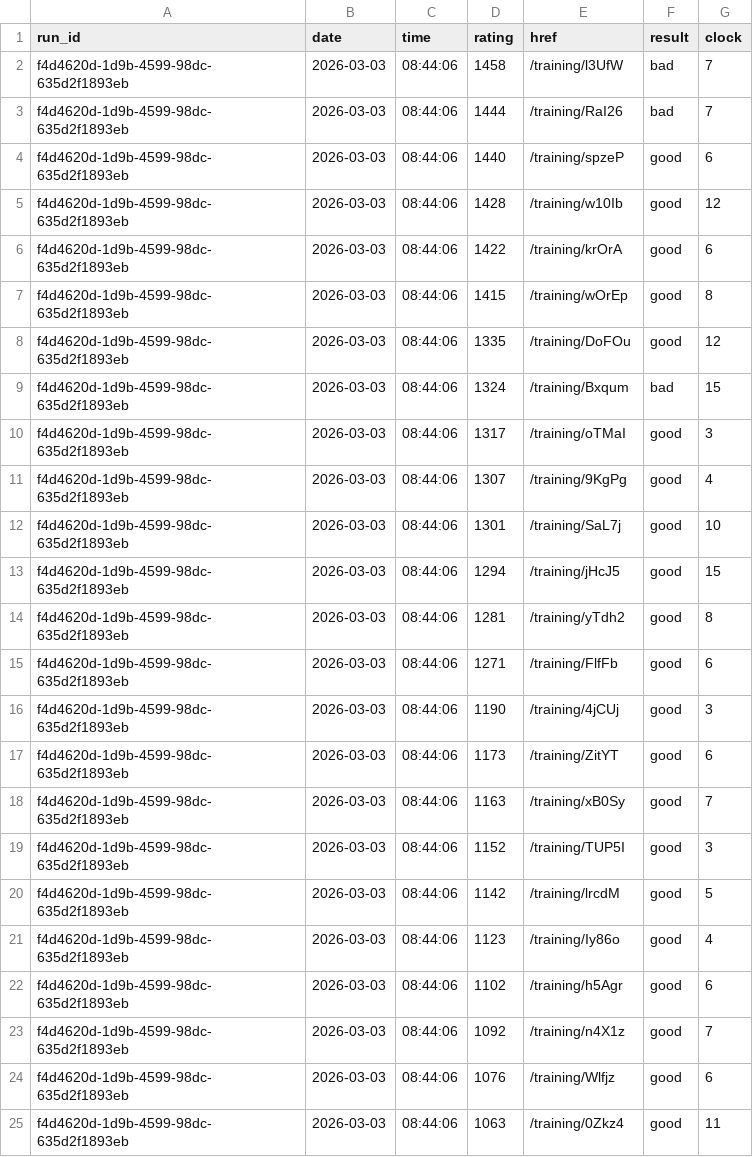
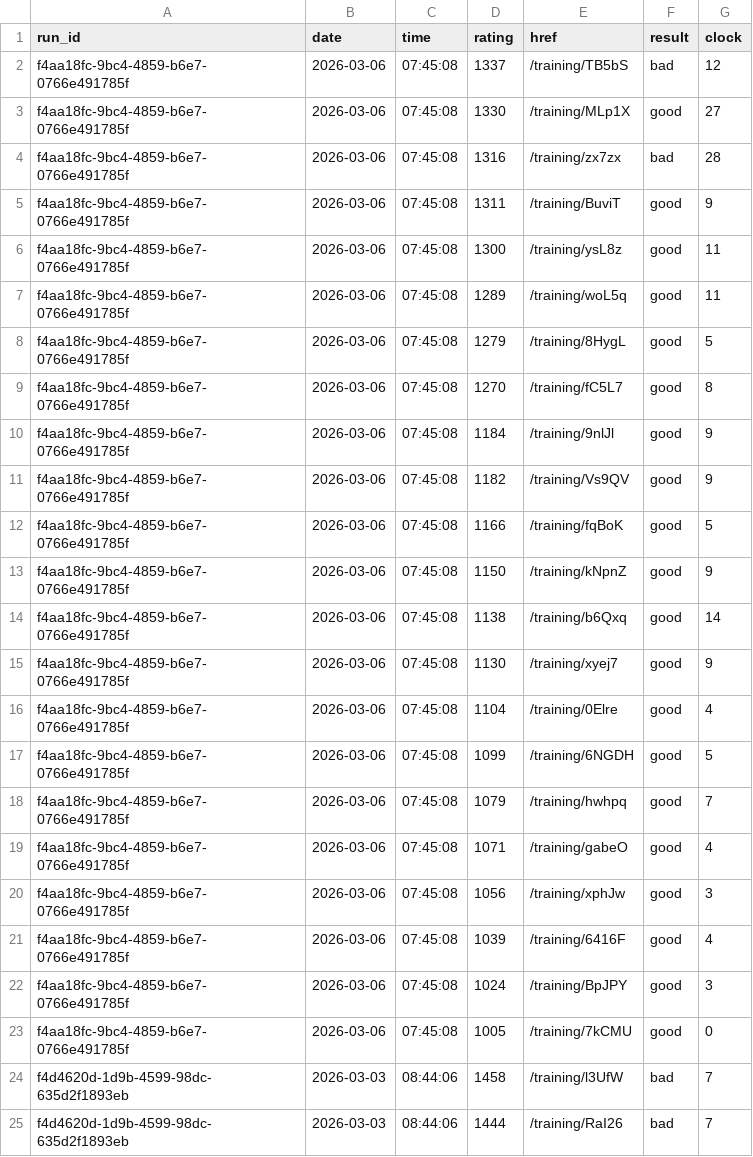
Before and after one commit to IsaacVerm/lichess-data, a CSV file: data/raw/puzzles_puzzle_storm.csv, drawn as a sheet; only a part is shown; the shorter side is filled out with more unchanged rows.

Commit message:
update puzzles_puzzle_storm.csv

```diff
--- a/data/raw/puzzles_puzzle_storm.csv
+++ b/data/raw/puzzles_puzzle_storm.csv
@@ -1,2 +1,24 @@
 run_id,date,time,rating,href,result,clock
+f4aa18fc-9bc4-4859-b6e7-0766e491785f,2026-03-06,07:45:08,1337,/training/TB5bS,bad,12
+f4aa18fc-9bc4-4859-b6e7-0766e491785f,2026-03-06,07:45:08,1330,/training/MLp1X,good,27
+f4aa18fc-9bc4-4859-b6e7-0766e491785f,2026-03-06,07:45:08,1316,/training/zx7zx,bad,28
+f4aa18fc-9bc4-4859-b6e7-0766e491785f,2026-03-06,07:45:08,1311,/training/BuviT,good,9
+f4aa18fc-9bc4-4859-b6e7-0766e491785f,2026-03-06,07:45:08,1300,/training/ysL8z,good,11
+f4aa18fc-9bc4-4859-b6e7-0766e491785f,2026-03-06,07:45:08,1289,/training/woL5q,good,11
+f4aa18fc-9bc4-4859-b6e7-0766e491785f,2026-03-06,07:45:08,1279,/training/8HygL,good,5
+f4aa18fc-9bc4-4859-b6e7-0766e491785f,2026-03-06,07:45:08,1270,/training/fC5L7,good,8
+f4aa18fc-9bc4-4859-b6e7-0766e491785f,2026-03-06,07:45:08,1184,/training/9nlJl,good,9
+f4aa18fc-9bc4-4859-b6e7-0766e491785f,2026-03-06,07:45:08,1182,/training/Vs9QV,good,9
+f4aa18fc-9bc4-4859-b6e7-0766e491785f,2026-03-06,07:45:08,1166,/training/fqBoK,good,5
+f4aa18fc-9bc4-4859-b6e7-0766e491785f,2026-03-06,07:45:08,1150,/training/kNpnZ,good,9
+f4aa18fc-9bc4-4859-b6e7-0766e491785f,2026-03-06,07:45:08,1138,/training/b6Qxq,good,14
+f4aa18fc-9bc4-4859-b6e7-0766e491785f,2026-03-06,07:45:08,1130,/training/xyej7,good,9
+f4aa18fc-9bc4-4859-b6e7-0766e491785f,2026-03-06,07:45:08,1104,/training/0Elre,good,4
+f4aa18fc-9bc4-4859-b6e7-0766e491785f,2026-03-06,07:45:08,1099,/training/6NGDH,good,5
+f4aa18fc-9bc4-4859-b6e7-0766e491785f,2026-03-06,07:45:08,1079,/training/hwhpq,good,7
+f4aa18fc-9bc4-4859-b6e7-0766e491785f,2026-03-06,07:45:08,1071,/training/gabeO,good,4
+f4aa18fc-9bc4-4859-b6e7-0766e491785f,2026-03-06,07:45:08,1056,/training/xphJw,good,3
+f4aa18fc-9bc4-4859-b6e7-0766e491785f,2026-03-06,07:45:08,1039,/training/6416F,good,4
+f4aa18fc-9bc4-4859-b6e7-0766e491785f,2026-03-06,07:45:08,1024,/training/BpJPY,good,3
+f4aa18fc-9bc4-4859-b6e7-0766e491785f,2026-03-06,07:45:08,1005,/training/7kCMU,good,0
 f4d4620d-1d9b-4599-98dc-635d2f1893eb,2026-03-03,08:44:06,1458,/training/l3UfW,bad,7
```
